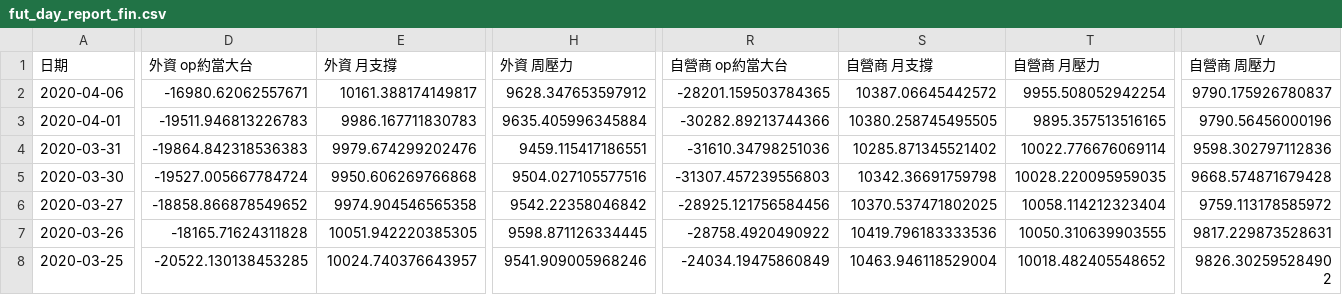
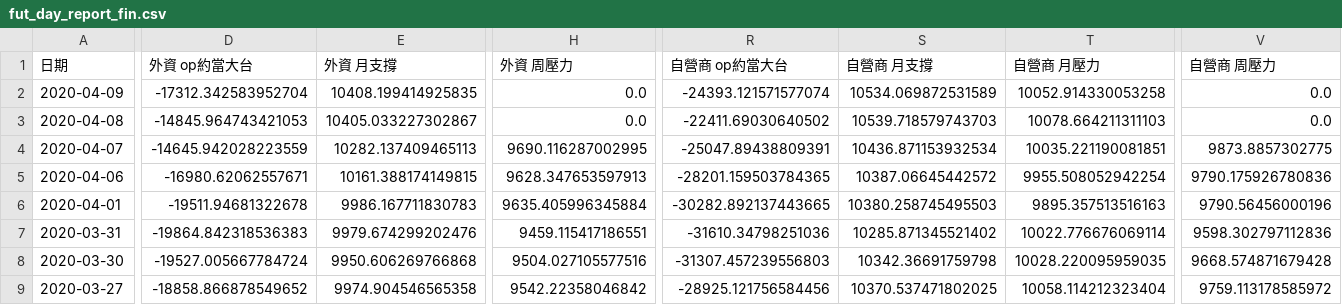
Before and after one commit to chuckai1224/out, a CSV file: fut_day_report_fin.csv, drawn as a sheet; only a part is shown, gaps mark what is left out; the shorter side is filled out with more unchanged rows; addresses are those after the commit; rows hold the shown columns only; the diff covers the shown part only; the diff names each change by its address in the sheet, - before the commit and + after, or states it on an @@ line.

```diff
--- a/fut_day_report_fin.csv
+++ b/fut_day_report_fin.csv
+row 2: 2020-04-09 | -17312.342583952704 | 10408.199414925835 | 0.0 | -24393.121571577074 | 10534.069872531589 | 10052.914330053258 | 0.0
+row 3: 2020-04-08 | -14845.964743421053 | 10405.033227302867 | 0.0 | -22411.69030640502 | 10539.718579743703 | 10078.664211311103 | 0.0
+row 4: 2020-04-07 | -14645.942028223559 | 10282.137409465113 | 9690.116287002995 | -25047.89438809391 | 10436.871153932534 | 10035.221190081851 | 9873.8857302775
-E5 (外資 月支撐): 10161.388174149817
+E5 (外資 月支撐): 10161.388174149815
-H5 (外資 周壓力): 9628.347653597912
+H5 (外資 周壓力): 9628.347653597913
-V5 (自營商 周壓力): 9790.175926780837
+V5 (自營商 周壓力): 9790.175926780836
-D6 (外資 op約當大台): -19511.946813226783
+D6 (外資 op約當大台): -19511.94681322678
-R6 (自營商 op約當大台): -30282.89213744366
+R6 (自營商 op約當大台): -30282.892137443665
-S6 (自營商 月支撐): 10380.258745495505
+S6 (自營商 月支撐): 10380.258745495503
-T6 (自營商 月壓力): 9895.357513516165
+T6 (自營商 月壓力): 9895.357513516163
```
Also changed, not shown: 3 edited cells elsewhere in this file, day_report.csv, 2 other files.
